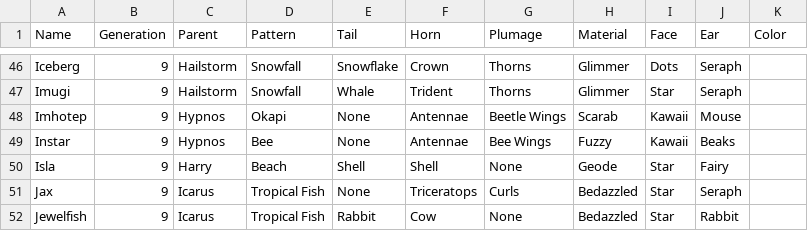
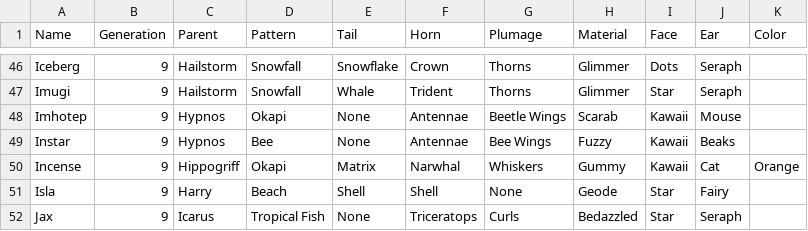
Before and after one commit to g1ddy/PeridotArchetypeFinder, a CSV file: assets/Peridots.csv, drawn as a sheet; only a part is shown, gaps mark what is left out; the shorter side is filled out with more unchanged rows; the diff names each change by its address in the sheet, - before the commit and + after, or states it on an @@ line.

```diff
--- a/assets/Peridots.csv
+++ b/assets/Peridots.csv
+row 50: Incense | 9 | Hippogriff | Okapi | Matrix | Narwhal | Whiskers | Gummy | Kawaii | Cat | Orange
```
Also changed, not shown: 5 other files.
